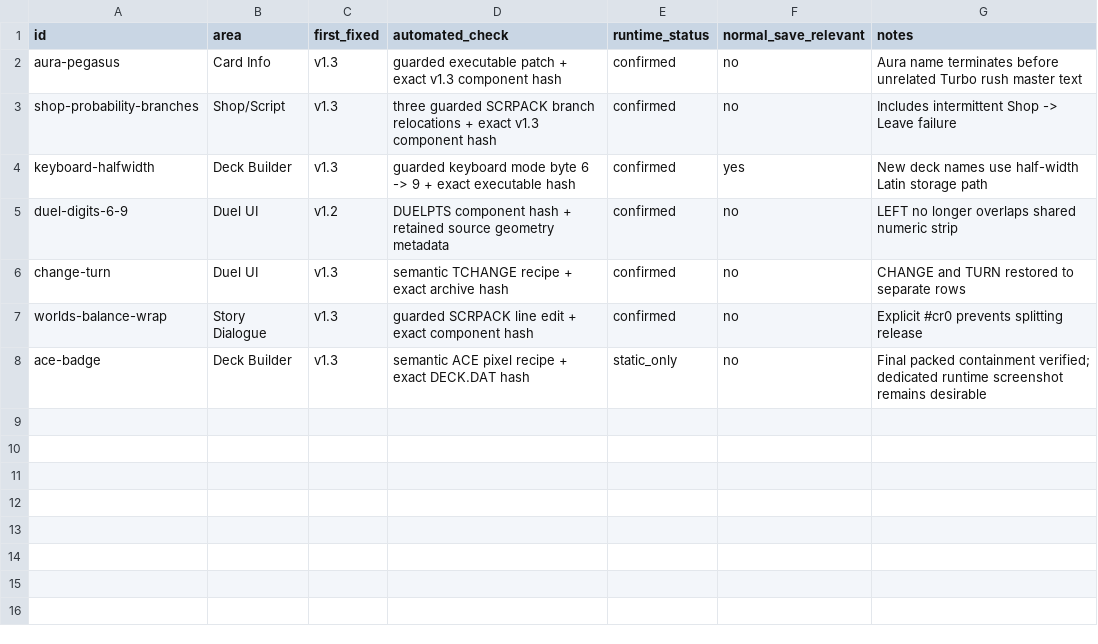
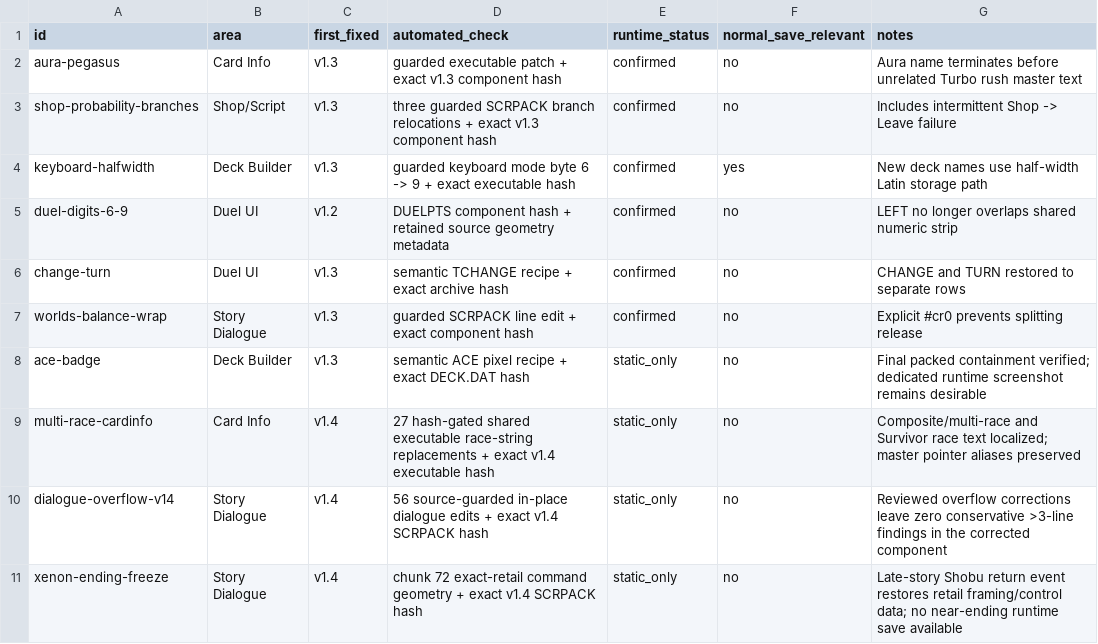
Before and after one commit to misty-dive/duel-masters-botsd-english-patch, a CSV file: qa/regressions.csv, drawn as a sheet; the diff names each change by its address in the sheet, - before the commit and + after, or states it on an @@ line.

```diff
--- a/qa/regressions.csv
+++ b/qa/regressions.csv
+row 9: multi-race-cardinfo | Card Info | v1.4 | 27 hash-gated shared executable race-string replacements + exact v1.4 executable hash | static_only | no | Composite/multi-race and Survivor race text localized; master pointer aliases preserved
+row 10: dialogue-overflow-v14 | Story Dialogue | v1.4 | 56 source-guarded in-place dialogue edits + exact v1.4 SCRPACK hash | static_only | no | Reviewed overflow corrections leave zero conservative >3-line findings in the corrected component
+row 11: xenon-ending-freeze | Story Dialogue | v1.4 | chunk 72 exact-retail command geometry + exact v1.4 SCRPACK hash | static_only | no | Late-story Shobu return event restores retail framing/control data; no near-ending runtime save available
```
Also changed, not shown: 15 other files.
